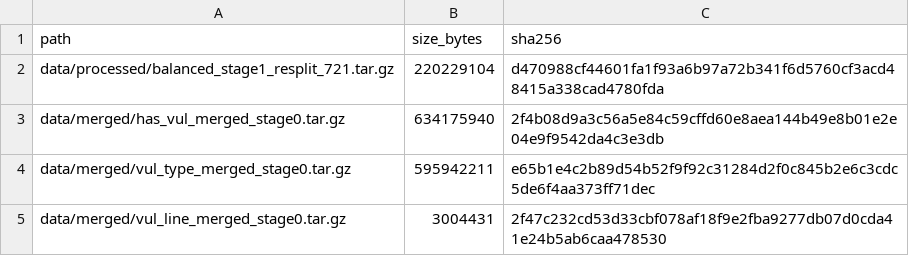
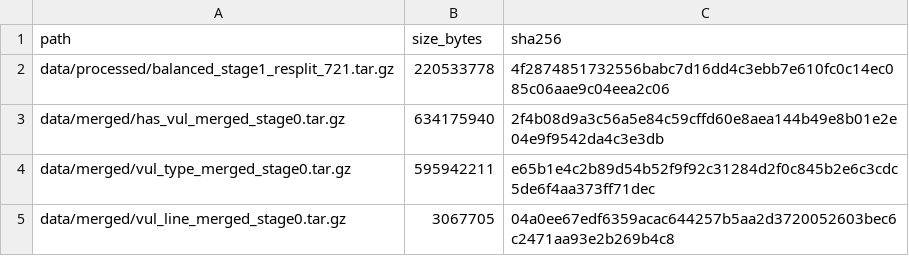
Before and after one commit to CoderDamien/smart-contract-vuln-dataset, a CSV file: metadata/archive_checksums.csv, drawn as a sheet.

```diff
--- a/metadata/archive_checksums.csv
+++ b/metadata/archive_checksums.csv
@@ -1,5 +1,5 @@
 path,size_bytes,sha256
-data/processed/balanced_stage1_resplit_721.tar.gz,220229104,d470988cf44601fa1f93a6b97a72b341f6d5760cf3acd48415a338cad4780fda
+data/processed/balanced_stage1_resplit_721.tar.gz,220533778,4f2874851732556babc7d16dd4c3ebb7e610fc0c14ec085c06aae9c04eea2c06
 data/merged/has_vul_merged_stage0.tar.gz,634175940,2f4b08d9a3c56a5e84c59cffd60e8aea144b49e8b01e2e04e9f9542da4c3e3db
 data/merged/vul_type_merged_stage0.tar.gz,595942211,e65b1e4c2b89d54b52f9f92c31284d2f0c845b2e6c3cdc5de6f4aa373ff71dec
-data/merged/vul_line_merged_stage0.tar.gz,3004431,2f47c232cd53d33cbf078af18f9e2fba9277db07d0cda41e24b5ab6caa478530
+data/merged/vul_line_merged_stage0.tar.gz,3067705,04a0ee67edf6359acac644257b5aa2d3720052603bec6c2471aa93e2b269b4c8
```
Also changed, not shown: replication/data_splits/balanced_stage1_resplit_721/split_file_index.csv, 20 other files.
